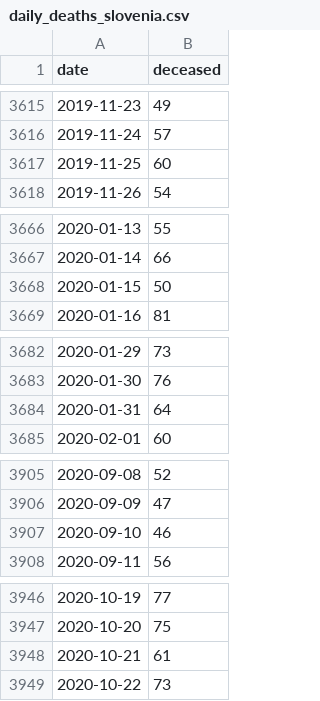
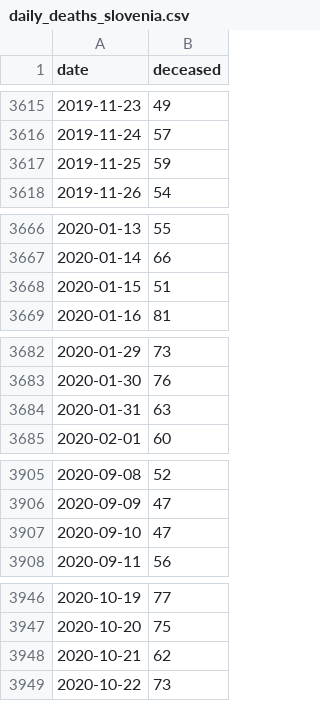
Before and after one commit to sledilnik/data, a CSV file: csv/daily_deaths_slovenia.csv, drawn as a sheet; only a part is shown, gaps mark what is left out; the diff covers the shown part only.

```diff
--- a/csv/daily_deaths_slovenia.csv
+++ b/csv/daily_deaths_slovenia.csv
@@ -3616,3 +3616,3 @@ date,deceased
 2019-11-24,57
-2019-11-25,60
+2019-11-25,59
 2019-11-26,54
@@ -3667,3 +3667,3 @@ date,deceased
 2020-01-14,66
-2020-01-15,50
+2020-01-15,51
 2020-01-16,81
@@ -3683,3 +3683,3 @@ date,deceased
 2020-01-30,76
-2020-01-31,64
+2020-01-31,63
 2020-02-01,60
@@ -3906,3 +3906,3 @@ date,deceased
 2020-09-09,47
-2020-09-10,46
+2020-09-10,47
 2020-09-11,56
@@ -3947,3 +3947,3 @@ date,deceased
 2020-10-20,75
-2020-10-21,61
+2020-10-21,62
 2020-10-22,73
```
Also changed, not shown: 7 added rows and 27 edited cells elsewhere in this file, csv/daily_deaths_slovenia_by_age.csv, 3 other files.
